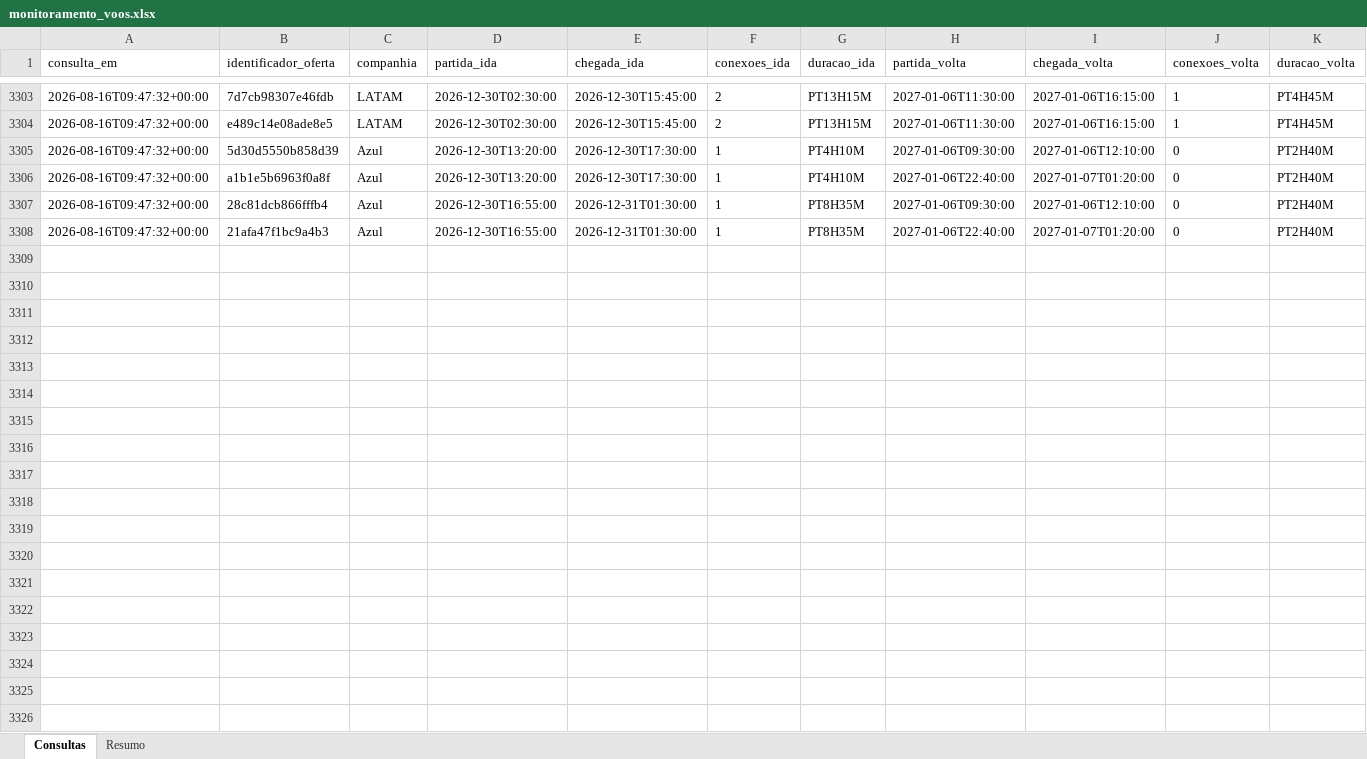
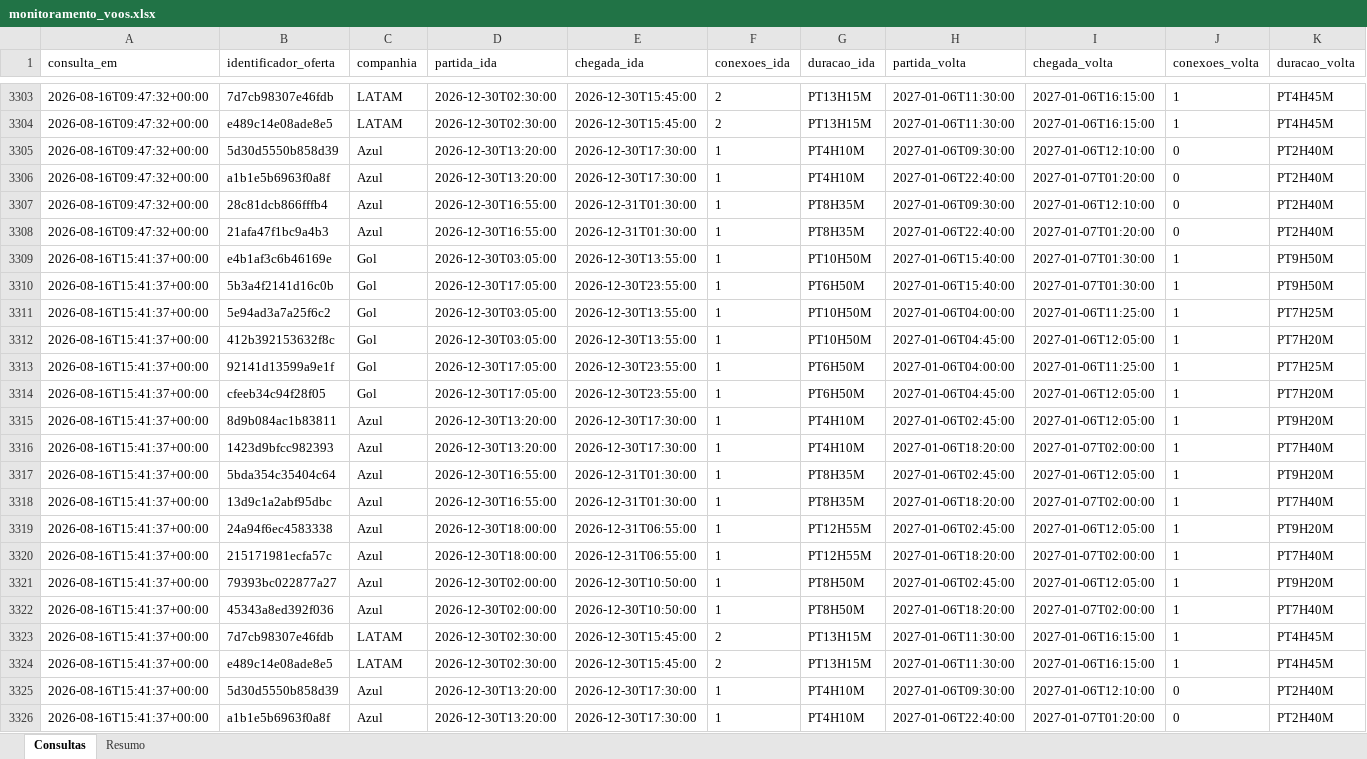
Before and after one commit to asouzaa/monitora-voos, an Excel workbook: docs/monitoramento_voos.xlsx, sheet Consultas, drawn as a sheet; only a part is shown, gaps mark what is left out; values as stored, in another font and other column widths than the file's, no borders; rows hold the shown columns only; the diff covers the shown part only; the diff names each change by its address in the sheet, - before the commit and + after, or states it on an @@ line.

```diff
--- a/docs/monitoramento_voos.xlsx (sheet Consultas)
+++ b/docs/monitoramento_voos.xlsx (sheet Consultas)
+row 3309: 2026-08-16T15:41:37+00:00 | e4b1af3c6b46169e | Gol | 2026-12-30T03:05:00 | 2026-12-30T13:55:00 | 1 | PT10H50M | 2027-01-06T15:40:00 | 2027-01-07T01:30:00 | 1 | PT9H50M
+row 3310: 2026-08-16T15:41:37+00:00 | 5b3a4f2141d16c0b | Gol | 2026-12-30T17:05:00 | 2026-12-30T23:55:00 | 1 | PT6H50M | 2027-01-06T15:40:00 | 2027-01-07T01:30:00 | 1 | PT9H50M
+row 3311: 2026-08-16T15:41:37+00:00 | 5e94ad3a7a25f6c2 | Gol | 2026-12-30T03:05:00 | 2026-12-30T13:55:00 | 1 | PT10H50M | 2027-01-06T04:00:00 | 2027-01-06T11:25:00 | 1 | PT7H25M
+row 3312: 2026-08-16T15:41:37+00:00 | 412b392153632f8c | Gol | 2026-12-30T03:05:00 | 2026-12-30T13:55:00 | 1 | PT10H50M | 2027-01-06T04:45:00 | 2027-01-06T12:05:00 | 1 | PT7H20M
+row 3313: 2026-08-16T15:41:37+00:00 | 92141d13599a9e1f | Gol | 2026-12-30T17:05:00 | 2026-12-30T23:55:00 | 1 | PT6H50M | 2027-01-06T04:00:00 | 2027-01-06T11:25:00 | 1 | PT7H25M
+row 3314: 2026-08-16T15:41:37+00:00 | cfeeb34c94f28f05 | Gol | 2026-12-30T17:05:00 | 2026-12-30T23:55:00 | 1 | PT6H50M | 2027-01-06T04:45:00 | 2027-01-06T12:05:00 | 1 | PT7H20M
+row 3315: 2026-08-16T15:41:37+00:00 | 8d9b084ac1b83811 | Azul | 2026-12-30T13:20:00 | 2026-12-30T17:30:00 | 1 | PT4H10M | 2027-01-06T02:45:00 | 2027-01-06T12:05:00 | 1 | PT9H20M
+row 3316: 2026-08-16T15:41:37+00:00 | 1423d9bfcc982393 | Azul | 2026-12-30T13:20:00 | 2026-12-30T17:30:00 | 1 | PT4H10M | 2027-01-06T18:20:00 | 2027-01-07T02:00:00 | 1 | PT7H40M
+row 3317: 2026-08-16T15:41:37+00:00 | 5bda354c35404c64 | Azul | 2026-12-30T16:55:00 | 2026-12-31T01:30:00 | 1 | PT8H35M | 2027-01-06T02:45:00 | 2027-01-06T12:05:00 | 1 | PT9H20M
+row 3318: 2026-08-16T15:41:37+00:00 | 13d9c1a2abf95dbc | Azul | 2026-12-30T16:55:00 | 2026-12-31T01:30:00 | 1 | PT8H35M | 2027-01-06T18:20:00 | 2027-01-07T02:00:00 | 1 | PT7H40M
+row 3319: 2026-08-16T15:41:37+00:00 | 24a94f6ec4583338 | Azul | 2026-12-30T18:00:00 | 2026-12-31T06:55:00 | 1 | PT12H55M | 2027-01-06T02:45:00 | 2027-01-06T12:05:00 | 1 | PT9H20M
+row 3320: 2026-08-16T15:41:37+00:00 | 215171981ecfa57c | Azul | 2026-12-30T18:00:00 | 2026-12-31T06:55:00 | 1 | PT12H55M | 2027-01-06T18:20:00 | 2027-01-07T02:00:00 | 1 | PT7H40M
+row 3321: 2026-08-16T15:41:37+00:00 | 79393bc022877a27 | Azul | 2026-12-30T02:00:00 | 2026-12-30T10:50:00 | 1 | PT8H50M | 2027-01-06T02:45:00 | 2027-01-06T12:05:00 | 1 | PT9H20M
+row 3322: 2026-08-16T15:41:37+00:00 | 45343a8ed392f036 | Azul | 2026-12-30T02:00:00 | 2026-12-30T10:50:00 | 1 | PT8H50M | 2027-01-06T18:20:00 | 2027-01-07T02:00:00 | 1 | PT7H40M
+row 3323: 2026-08-16T15:41:37+00:00 | 7d7cb98307e46fdb | LATAM | 2026-12-30T02:30:00 | 2026-12-30T15:45:00 | 2 | PT13H15M | 2027-01-06T11:30:00 | 2027-01-06T16:15:00 | 1 | PT4H45M
+row 3324: 2026-08-16T15:41:37+00:00 | e489c14e08ade8e5 | LATAM | 2026-12-30T02:30:00 | 2026-12-30T15:45:00 | 2 | PT13H15M | 2027-01-06T11:30:00 | 2027-01-06T16:15:00 | 1 | PT4H45M
+row 3325: 2026-08-16T15:41:37+00:00 | 5d30d5550b858d39 | Azul | 2026-12-30T13:20:00 | 2026-12-30T17:30:00 | 1 | PT4H10M | 2027-01-06T09:30:00 | 2027-01-06T12:10:00 | 0 | PT2H40M
+row 3326: 2026-08-16T15:41:37+00:00 | a1b1e5b6963f0a8f | Azul | 2026-12-30T13:20:00 | 2026-12-30T17:30:00 | 1 | PT4H10M | 2027-01-06T22:40:00 | 2027-01-07T01:20:00 | 0 | PT2H40M
```
Also changed, not shown: 2 added rows elsewhere in this sheet, sheet Resumo, 1 other file.
